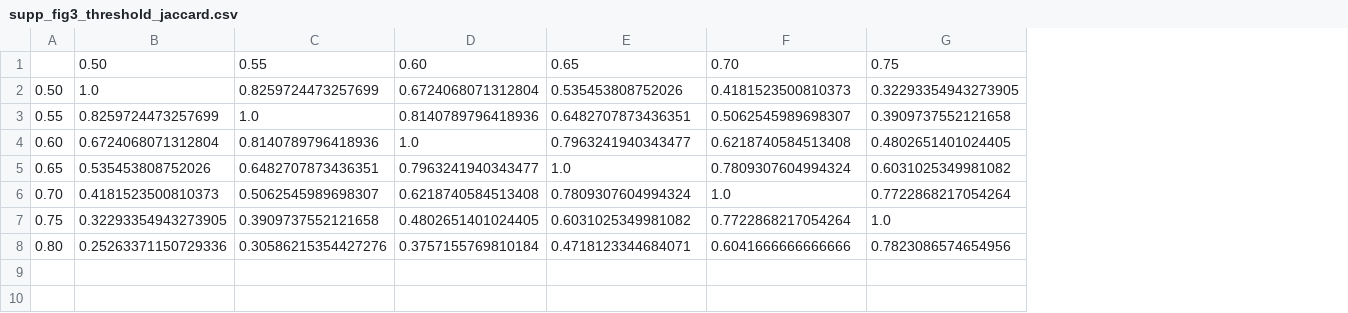
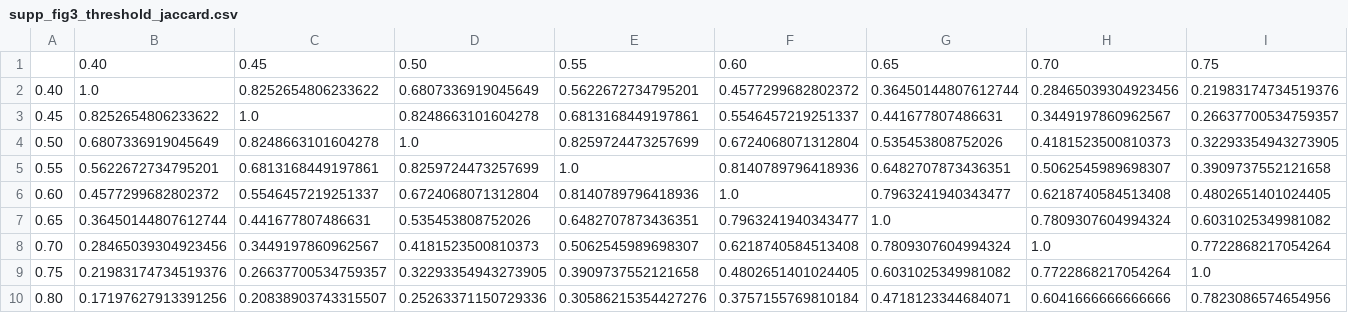
Before and after one commit to hurry060215-tech/OmicOS-HE_Reproducibility, a CSV file: outputs/sfig2_tables/supp_fig3_threshold_jaccard.csv, drawn as a sheet; only a part is shown; addresses are those after the commit; rows hold the shown columns only; the diff names each change by its address in the sheet, - before the commit and + after, or states it on an @@ line.

Commit message:
Update cancer-threshold figure panels

```diff
--- a/outputs/sfig2_tables/supp_fig3_threshold_jaccard.csv
+++ b/outputs/sfig2_tables/supp_fig3_threshold_jaccard.csv
+column B, row 1: 0.40; rows 4-10: 0.6807336919045649 | 0.5622672734795201 | 0.4577299682802372 | 0.36450144807612744 | 0.28465039304923456 | 0.21983174734519376 | 0.17197627913391256
+column C, row 1: 0.45; rows 4-10: 0.8248663101604278 | 0.6813168449197861 | 0.5546457219251337 | 0.441677807486631 | 0.3449197860962567 | 0.26637700534759357 | 0.20838903743315507
+row 2: 0.40 | 1.0 | 0.8252654806233622 | 0.6807336919045649 | 0.5622672734795201 | 0.4577299682802372 | 0.36450144807612744 | 0.28465039304923456 | 0.21983174734519376
+row 3: 0.45 | 0.8252654806233622 | 1.0 | 0.8248663101604278 | 0.6813168449197861 | 0.5546457219251337 | 0.441677807486631 | 0.3449197860962567 | 0.26637700534759357
```
Also changed, not shown: outputs/sfig2_tables/supp_fig3_threshold_sensitivity_summary.csv, 17 other files.
